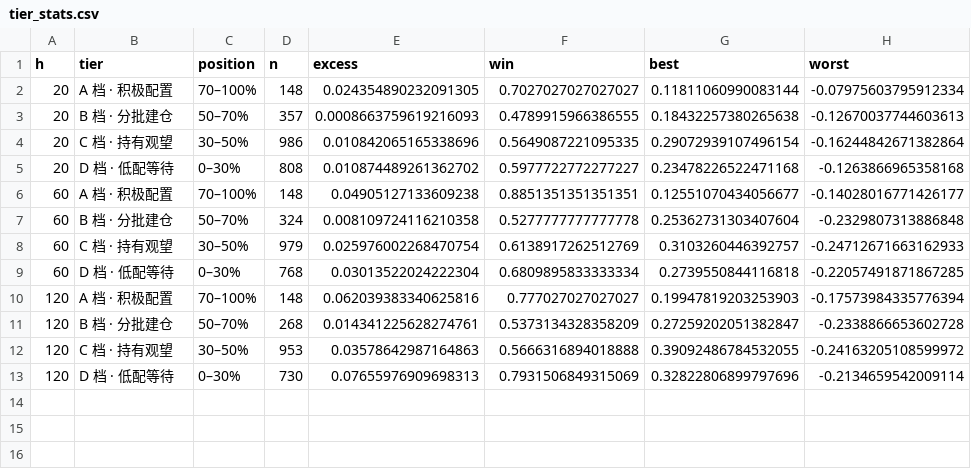
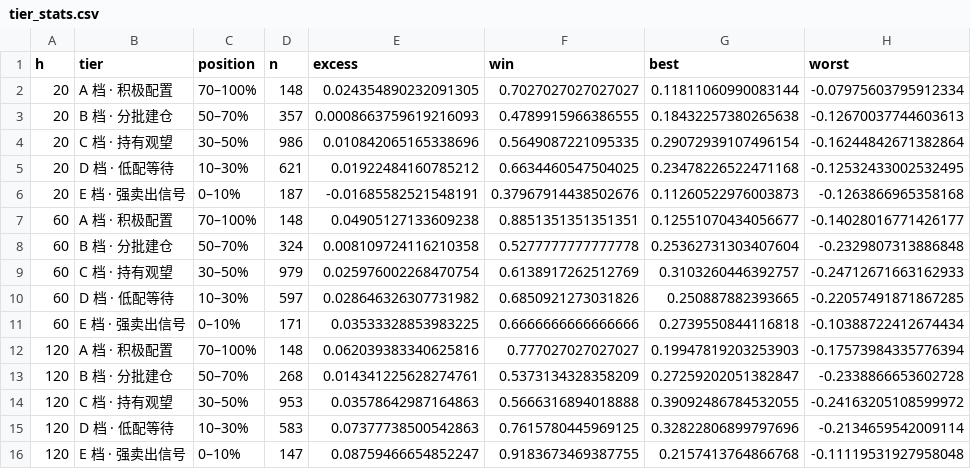
Before and after one commit to xhxie123-maker/dividend-lowvol-score, a CSV file: backtest/tier_stats.csv, drawn as a sheet.

```diff
--- a/backtest/tier_stats.csv
+++ b/backtest/tier_stats.csv
@@ -4,3 +4,4 @@ h,tier,position,n,excess,win,best,worst
 20,C 档 · 持有观望,30–50%,986,0.010842065165338696,0.5649087221095335,0.29072939107496154,-0.16244842671382864
-20,D 档 · 低配等待,0–30%,808,0.010874489261362702,0.5977722772277227,0.23478226522471168,-0.1263866965358168
+20,D 档 · 低配等待,10–30%,621,0.01922484160785212,0.6634460547504025,0.23478226522471168,-0.12532433002532495
+20,E 档 · 强卖出信号,0–10%,187,-0.01685582521548191,0.37967914438502676,0.11260522976003873,-0.1263866965358168
 60,A 档 · 积极配置,70–100%,148,0.04905127133609238,0.8851351351351351,0.12551070434056677,-0.14028016771426177
@@ -8,3 +9,4 @@ h,tier,position,n,excess,win,best,worst
 60,C 档 · 持有观望,30–50%,979,0.025976002268470754,0.6138917262512769,0.3103260446392757,-0.24712671663162933
-60,D 档 · 低配等待,0–30%,768,0.03013522024222304,0.6809895833333334,0.2739550844116818,-0.22057491871867285
+60,D 档 · 低配等待,10–30%,597,0.028646326307731982,0.6850921273031826,0.250887882393665,-0.22057491871867285
+60,E 档 · 强卖出信号,0–10%,171,0.03533328853983225,0.6666666666666666,0.2739550844116818,-0.10388722412674434
 120,A 档 · 积极配置,70–100%,148,0.062039383340625816,0.777027027027027,0.19947819203253903,-0.17573984335776394
@@ -12,2 +14,3 @@ h,tier,position,n,excess,win,best,worst
 120,C 档 · 持有观望,30–50%,953,0.03578642987164863,0.5666316894018888,0.39092486784532055,-0.24163205108599972
-120,D 档 · 低配等待,0–30%,730,0.07655976909698313,0.7931506849315069,0.32822806899797696,-0.2134659542009114
+120,D 档 · 低配等待,10–30%,583,0.07377738500542863,0.7615780445969125,0.32822806899797696,-0.2134659542009114
+120,E 档 · 强卖出信号,0–10%,147,0.08759466654852247,0.9183673469387755,0.2157413764866768,-0.11119531927958048
```
Also changed, not shown: data/cache/nav_515450.csv, data/cache/nav_563020.csv, 6 other files.
